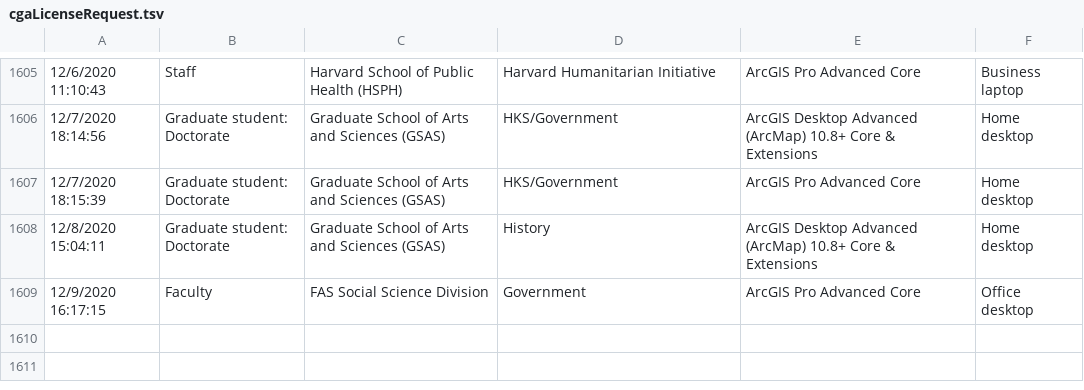
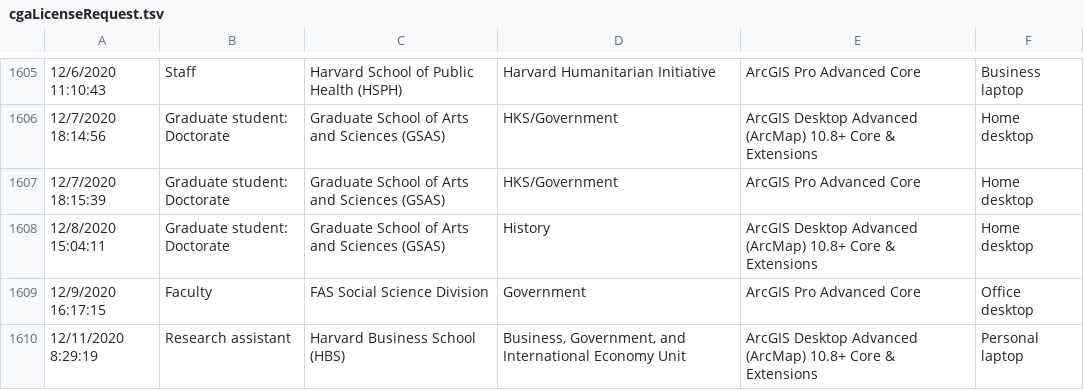
Before and after one commit to IQSS/iqss-metrics-dashboard, a TSV file: assets/data/cgaLicenseRequest.tsv, drawn as a sheet; only a part is shown, gaps mark what is left out; the diff names each change by its address in the sheet, - before the commit and + after, or states it on an @@ line.

```diff
--- a/assets/data/cgaLicenseRequest.tsv
+++ b/assets/data/cgaLicenseRequest.tsv
+row 1610: 12/11/2020 8:29:19 | Research assistant | Harvard Business School (HBS) | Business, Government, and International Economy Unit | ArcGIS Desktop Advanced (ArcMap) 10.8+ Core & Extensions | Personal laptop
```
Also changed, not shown: assets/data/cgaEventRegistration.tsv, assets/data/cgaTrainingRegistration.tsv, 9 other files.
